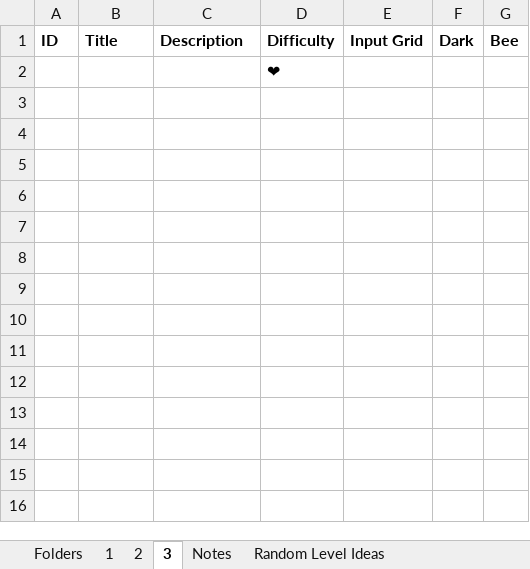
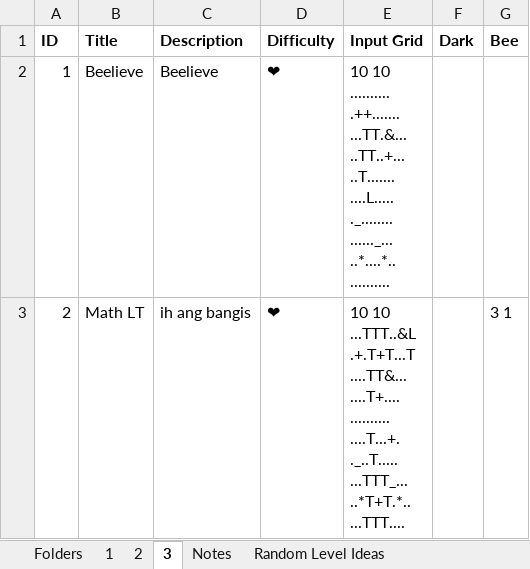
Before and after one commit to mortrpestl/shroom-raider, an Excel workbook: Bonus/Levels/levels_list.xlsx, sheet 3, drawn as a sheet; values as stored, in another font and other column widths than the file's, no borders; removed rows and columns are numbered as before the commit, all else as after; ↵ is a line break in a cell; the diff names each change by its address in the sheet, - before the commit and + after, or states it on an @@ line.

```diff
--- a/Bonus/Levels/levels_list.xlsx (sheet 3)
+++ b/Bonus/Levels/levels_list.xlsx (sheet 3)
-row 2:  |  |  | ❤
+row 2: 1 | Beelieve | Beelieve | ❤ | 10 10 ↵ .......... ↵ .++....... ↵ ...TT.&... ↵ ..TT..+... ↵ ..T....... ↵ ....L..... ↵ ._........ ↵ ......_... ↵ ..*....*.. ↵ ..........
+row 3: 2 | Math LT | ih ang bangis | ❤ | 10 10 ↵ ...TTT..&L ↵ .+.T+T...T ↵ ....TT&... ↵ ....T+.... ↵ .......... ↵ ....T...+. ↵ ._..T..... ↵ ...TTT_... ↵ ..*T+T.*.. ↵ ...TTT.... |  | 3 1
```
Also changed, not shown: sheet Folders, Bonus/Statistics/PlayerData.xlsx, 6 other files.
